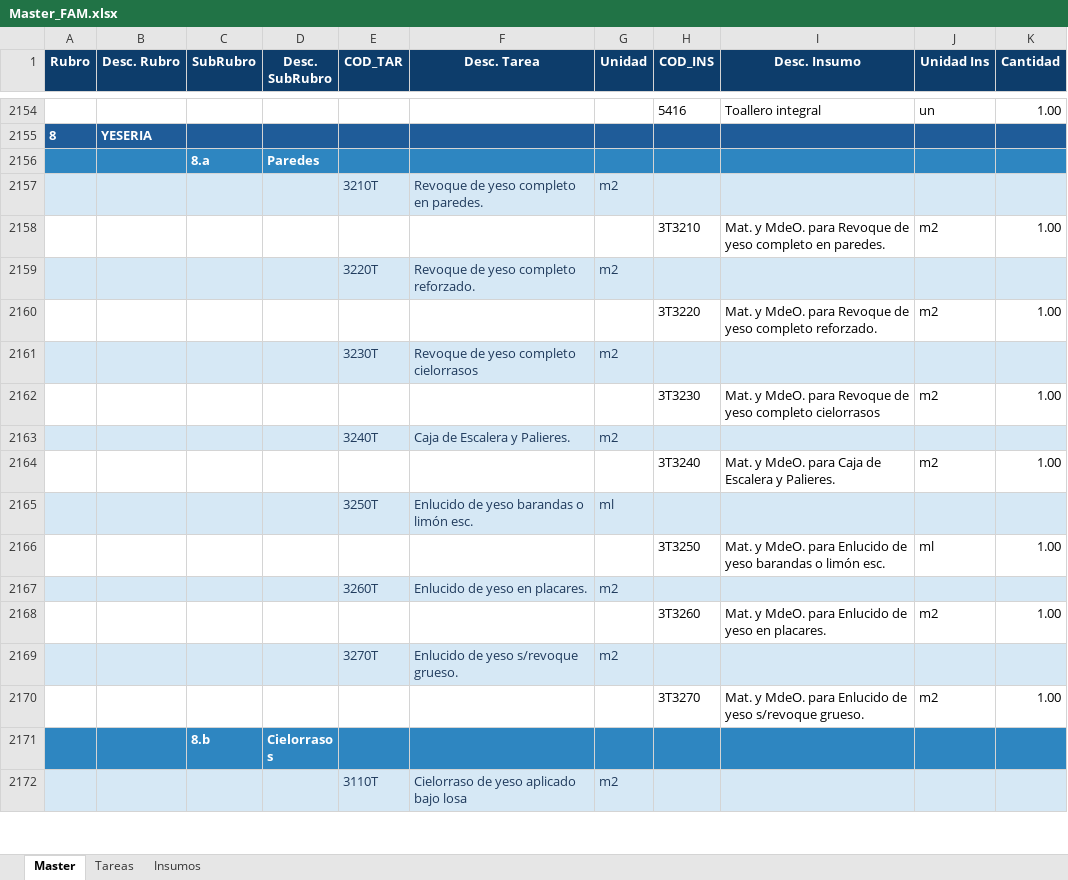
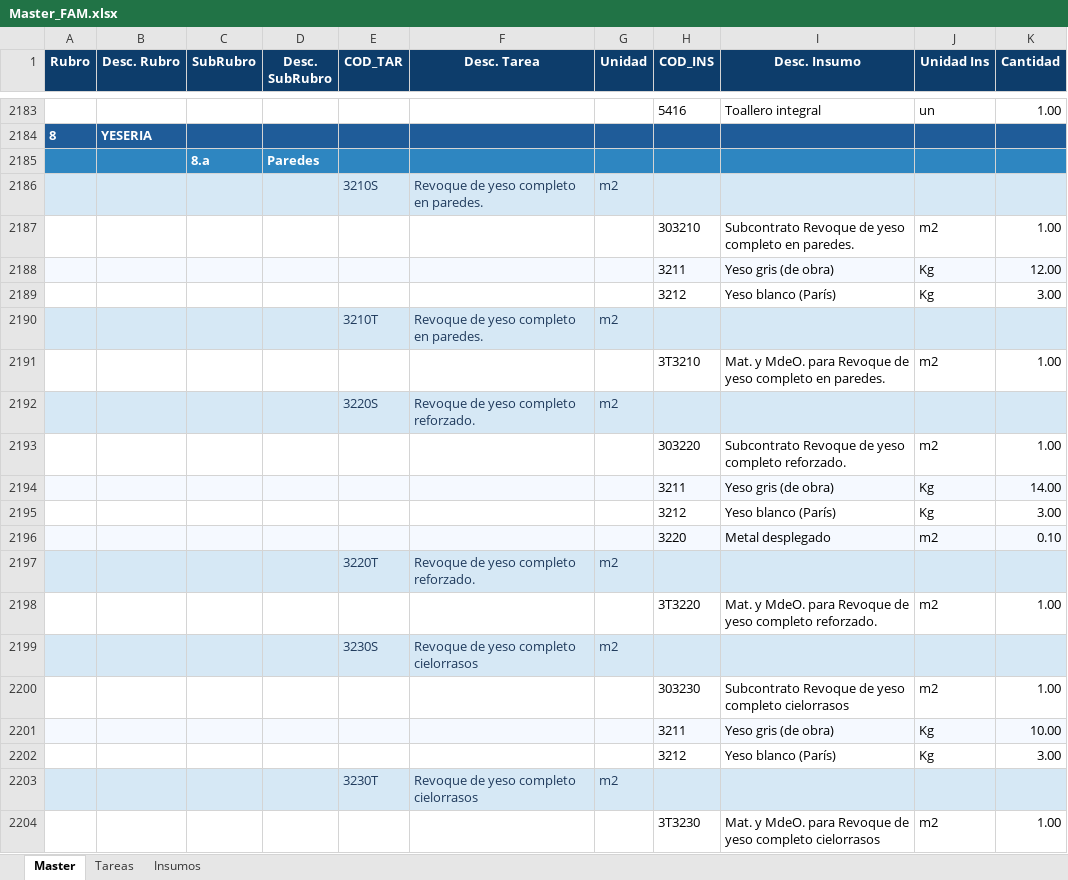
Before and after one commit to PanchoM2025/costos_de_construccion, an Excel workbook: Costos/Z Archivos/Master_FAM.xlsx, sheet Master, drawn as a sheet; only a part is shown, gaps mark what is left out; the shorter side is filled out with more unchanged rows; values as stored, in another font and other column widths than the file's, no borders; the diff covers the shown part only; the diff names each change by its address in the sheet, - before the commit and + after, or states it on an @@ line.

```diff
--- a/Costos/Z Archivos/Master_FAM.xlsx (sheet Master)
+++ b/Costos/Z Archivos/Master_FAM.xlsx (sheet Master)
+row 2186:  |  |  |  | 3210S | Revoque de yeso completo en paredes. | m2
+row 2187:  |  |  |  |  |  |  | 303210 | Subcontrato Revoque de yeso completo en paredes. | m2 | 1.00
+row 2188:  |  |  |  |  |  |  | 3211 | Yeso gris (de obra) | Kg | 12.00
+row 2189:  |  |  |  |  |  |  | 3212 | Yeso blanco (París) | Kg | 3.00
+row 2192:  |  |  |  | 3220S | Revoque de yeso completo reforzado. | m2
+row 2193:  |  |  |  |  |  |  | 303220 | Subcontrato Revoque de yeso completo reforzado. | m2 | 1.00
+row 2194:  |  |  |  |  |  |  | 3211 | Yeso gris (de obra) | Kg | 14.00
+row 2195:  |  |  |  |  |  |  | 3212 | Yeso blanco (París) | Kg | 3.00
+row 2196:  |  |  |  |  |  |  | 3220 | Metal desplegado | m2 | 0.10
+row 2199:  |  |  |  | 3230S | Revoque de yeso completo cielorrasos | m2
+row 2200:  |  |  |  |  |  |  | 303230 | Subcontrato Revoque de yeso completo cielorrasos | m2 | 1.00
+row 2201:  |  |  |  |  |  |  | 3211 | Yeso gris (de obra) | Kg | 10.00
+row 2202:  |  |  |  |  |  |  | 3212 | Yeso blanco (París) | Kg | 3.00
```
Also changed, not shown: 92 added rows and 2 edited cells elsewhere in this sheet, sheet Tareas, sheet Insumos, Costos/Data/Pedido_Precios.xlsx, 2 other files.
